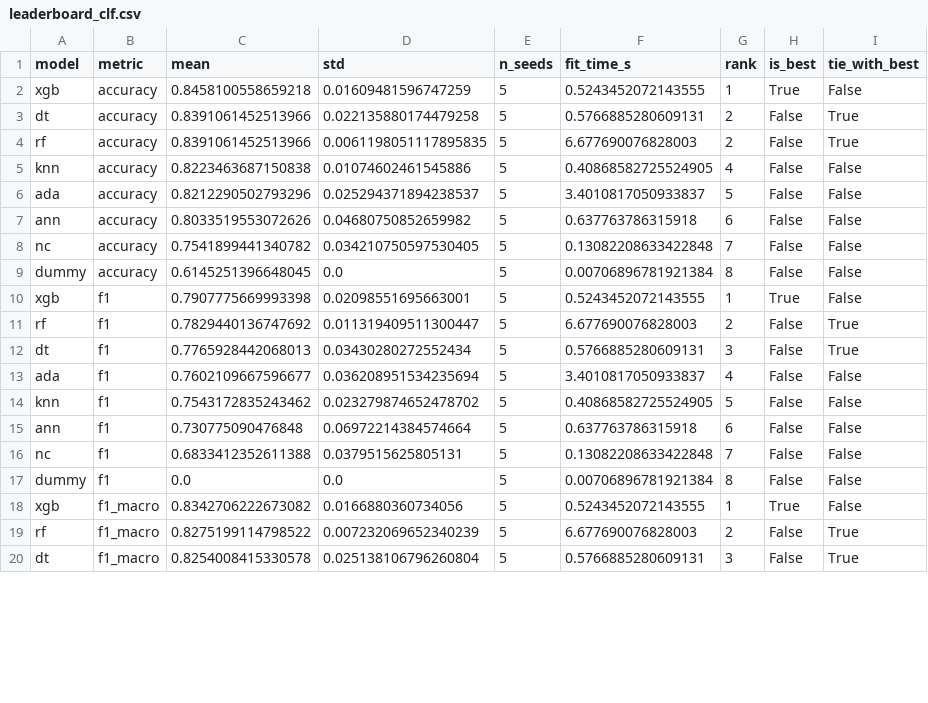
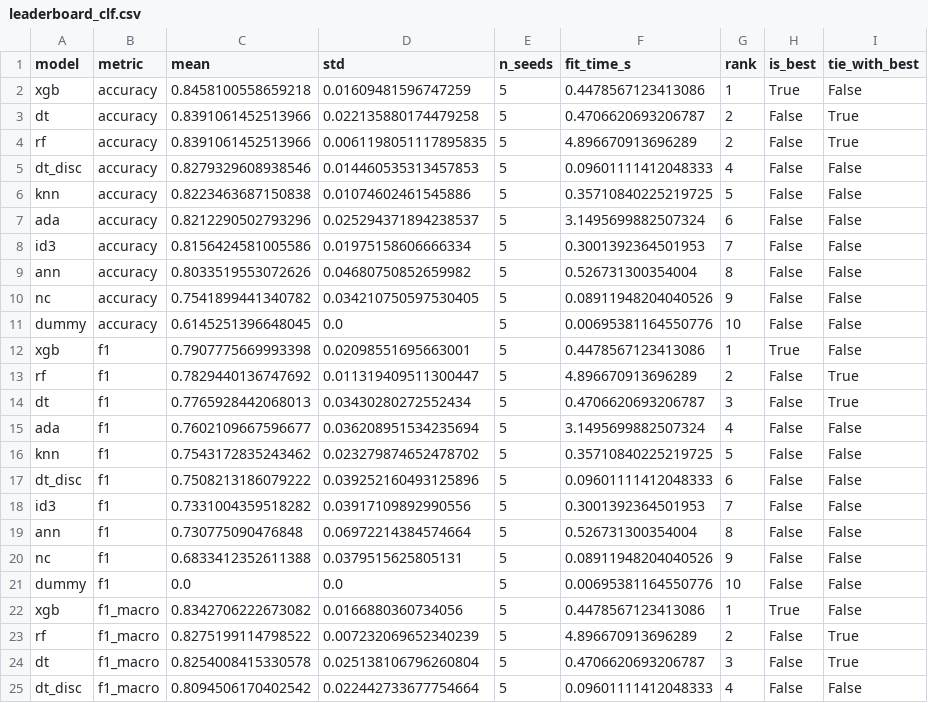
Before and after one commit to ayushks1ngh/ML_Arena, a CSV file: results/summary/leaderboard_clf.csv, drawn as a sheet; only a part is shown; the diff covers the shown part only.

```diff
--- a/results/summary/leaderboard_clf.csv
+++ b/results/summary/leaderboard_clf.csv
@@ -1,20 +1,25 @@
 model,metric,mean,std,n_seeds,fit_time_s,rank,is_best,tie_with_best
-xgb,accuracy,0.8458100558659218,0.01609481596747259,5,0.5243452072143555,1,True,False
-dt,accuracy,0.8391061452513966,0.022135880174479258,5,0.5766885280609131,2,False,True
-rf,accuracy,0.8391061452513966,0.0061198051117895835,5,6.677690076828003,2,False,True
-knn,accuracy,0.8223463687150838,0.01074602461545886,5,0.40868582725524905,4,False,False
-ada,accuracy,0.8212290502793296,0.025294371894238537,5,3.4010817050933837,5,False,False
-ann,accuracy,0.8033519553072626,0.04680750852659982,5,0.637763786315918,6,False,False
-nc,accuracy,0.7541899441340782,0.034210750597530405,5,0.13082208633422848,7,False,False
-dummy,accuracy,0.6145251396648045,0.0,5,0.00706896781921384,8,False,False
-xgb,f1,0.7907775669993398,0.02098551695663001,5,0.5243452072143555,1,True,False
-rf,f1,0.7829440136747692,0.011319409511300447,5,6.677690076828003,2,False,True
-dt,f1,0.7765928442068013,0.03430280272552434,5,0.5766885280609131,3,False,True
-ada,f1,0.7602109667596677,0.036208951534235694,5,3.4010817050933837,4,False,False
-knn,f1,0.7543172835243462,0.023279874652478702,5,0.40868582725524905,5,False,False
-ann,f1,0.730775090476848,0.06972214384574664,5,0.637763786315918,6,False,False
-nc,f1,0.6833412352611388,0.0379515625805131,5,0.13082208633422848,7,False,False
-dummy,f1,0.0,0.0,5,0.00706896781921384,8,False,False
-xgb,f1_macro,0.8342706222673082,0.0166880360734056,5,0.5243452072143555,1,True,False
-rf,f1_macro,0.8275199114798522,0.007232069652340239,5,6.677690076828003,2,False,True
-dt,f1_macro,0.8254008415330578,0.025138106796260804,5,0.5766885280609131,3,False,True
+xgb,accuracy,0.8458100558659218,0.01609481596747259,5,0.4478567123413086,1,True,False
+dt,accuracy,0.8391061452513966,0.022135880174479258,5,0.4706620693206787,2,False,True
+rf,accuracy,0.8391061452513966,0.0061198051117895835,5,4.896670913696289,2,False,True
+dt_disc,accuracy,0.8279329608938546,0.014460535313457853,5,0.09601111412048333,4,False,False
+knn,accuracy,0.8223463687150838,0.01074602461545886,5,0.35710840225219725,5,False,False
+ada,accuracy,0.8212290502793296,0.025294371894238537,5,3.1495699882507324,6,False,False
+id3,accuracy,0.8156424581005586,0.01975158606666334,5,0.3001392364501953,7,False,False
+ann,accuracy,0.8033519553072626,0.04680750852659982,5,0.526731300354004,8,False,False
+nc,accuracy,0.7541899441340782,0.034210750597530405,5,0.08911948204040526,9,False,False
+dummy,accuracy,0.6145251396648045,0.0,5,0.00695381164550776,10,False,False
+xgb,f1,0.7907775669993398,0.02098551695663001,5,0.4478567123413086,1,True,False
+rf,f1,0.7829440136747692,0.011319409511300447,5,4.896670913696289,2,False,True
+dt,f1,0.7765928442068013,0.03430280272552434,5,0.4706620693206787,3,False,True
+ada,f1,0.7602109667596677,0.036208951534235694,5,3.1495699882507324,4,False,False
+knn,f1,0.7543172835243462,0.023279874652478702,5,0.35710840225219725,5,False,False
+dt_disc,f1,0.7508213186079222,0.039252160493125896,5,0.09601111412048333,6,False,False
+id3,f1,0.7331004359518282,0.03917109892990556,5,0.3001392364501953,7,False,False
+ann,f1,0.730775090476848,0.06972214384574664,5,0.526731300354004,8,False,False
+nc,f1,0.6833412352611388,0.0379515625805131,5,0.08911948204040526,9,False,False
+dummy,f1,0.0,0.0,5,0.00695381164550776,10,False,False
+xgb,f1_macro,0.8342706222673082,0.0166880360734056,5,0.4478567123413086,1,True,False
+rf,f1_macro,0.8275199114798522,0.007232069652340239,5,4.896670913696289,2,False,True
+dt,f1_macro,0.8254008415330578,0.025138106796260804,5,0.4706620693206787,3,False,True
+dt_disc,f1_macro,0.8094506170402542,0.022442733677754664,5,0.09601111412048333,4,False,False
```
Also changed, not shown: 7 added rows and 50 edited cells elsewhere in this file, results/predictions/clf_predictions_seed0.csv, results/summary/robustness_rank_stability_clf.csv, 40 other files.
